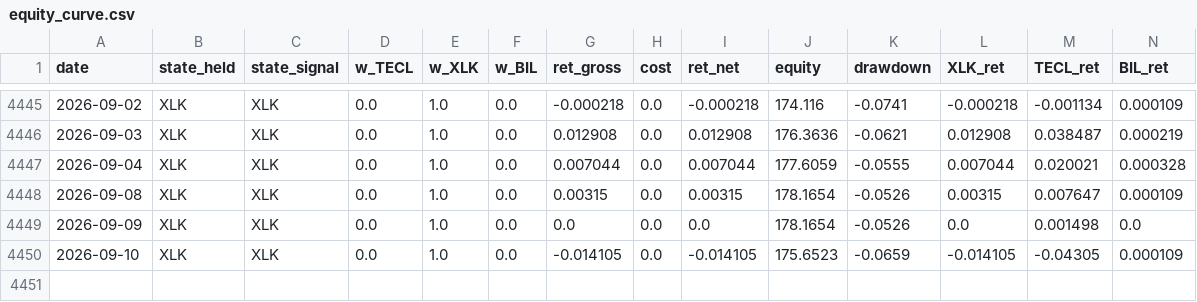
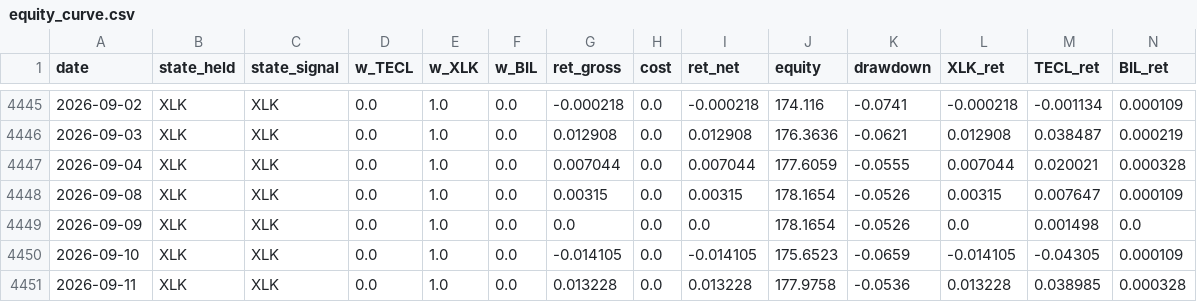
Before and after one commit to dampiermike/TECL_XLK_BIL_timing, a CSV file: results/equity_curve.csv, drawn as a sheet; only a part is shown, gaps mark what is left out.

Commit message:
Daily data update — 2026-09-11

```diff
--- a/results/equity_curve.csv
+++ b/results/equity_curve.csv
@@ -4450 +4450,2 @@ date,state_held,state_signal,w_TECL,w_XLK,w_BIL,ret_gross,cost,ret_net,equity,dr
 2026-09-10,XLK,XLK,0.0,1.0,0.0,-0.014105,0.0,-0.014105,175.6523,-0.0659,-0.014105,-0.04305,0.000109
+2026-09-11,XLK,XLK,0.0,1.0,0.0,0.013228,0.0,0.013228,177.9758,-0.0536,0.013228,0.038985,0.000328
```
Also changed, not shown: results/trades.csv, 11 other files.
